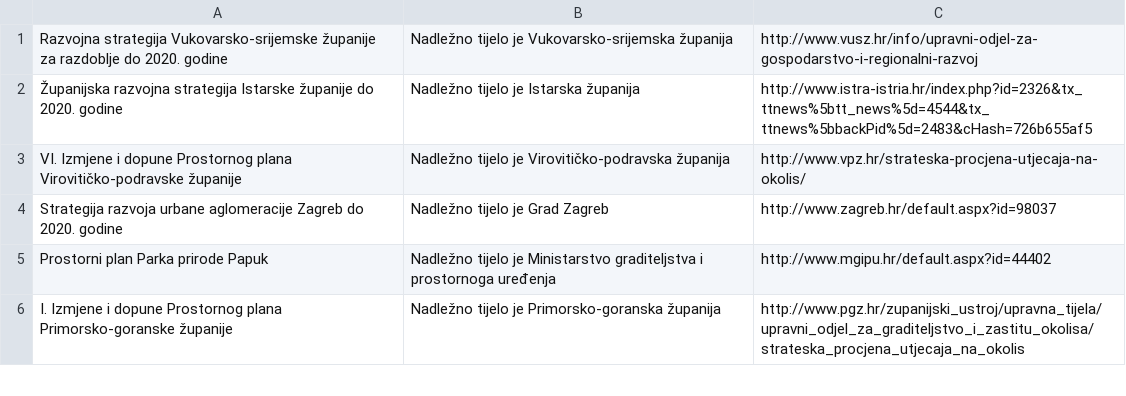
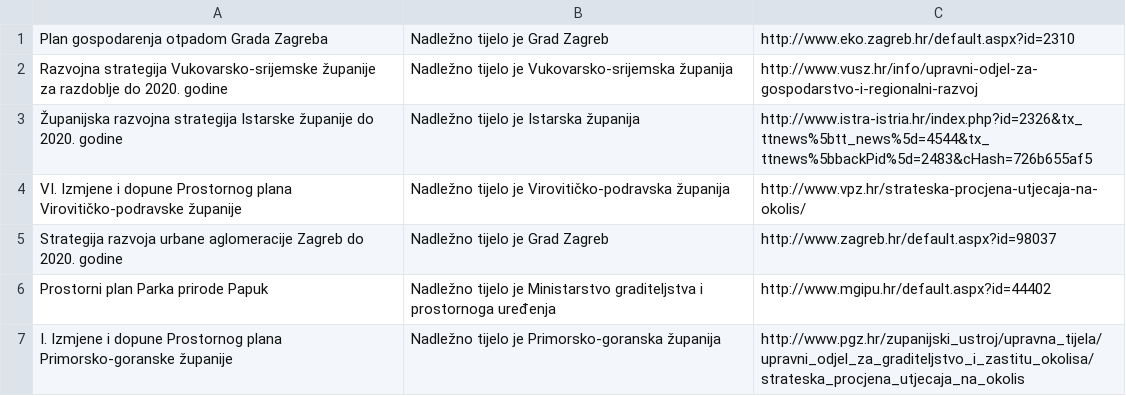
Before and after one commit to udruga-biom/puo-arhiva, a TSV file: spuo_jlrs.tsv, drawn as a sheet; only a part is shown; the diff names each change by its address in the sheet, - before the commit and + after, or states it on an @@ line.

```diff
--- a/spuo_jlrs.tsv
+++ b/spuo_jlrs.tsv
+row 1: Plan gospodarenja otpadom Grada Zagreba | Nadležno tijelo je Grad Zagreb | http://www.eko.zagreb.hr/default.aspx?id=2310
```
Also changed, not shown: opuo.tsv.
